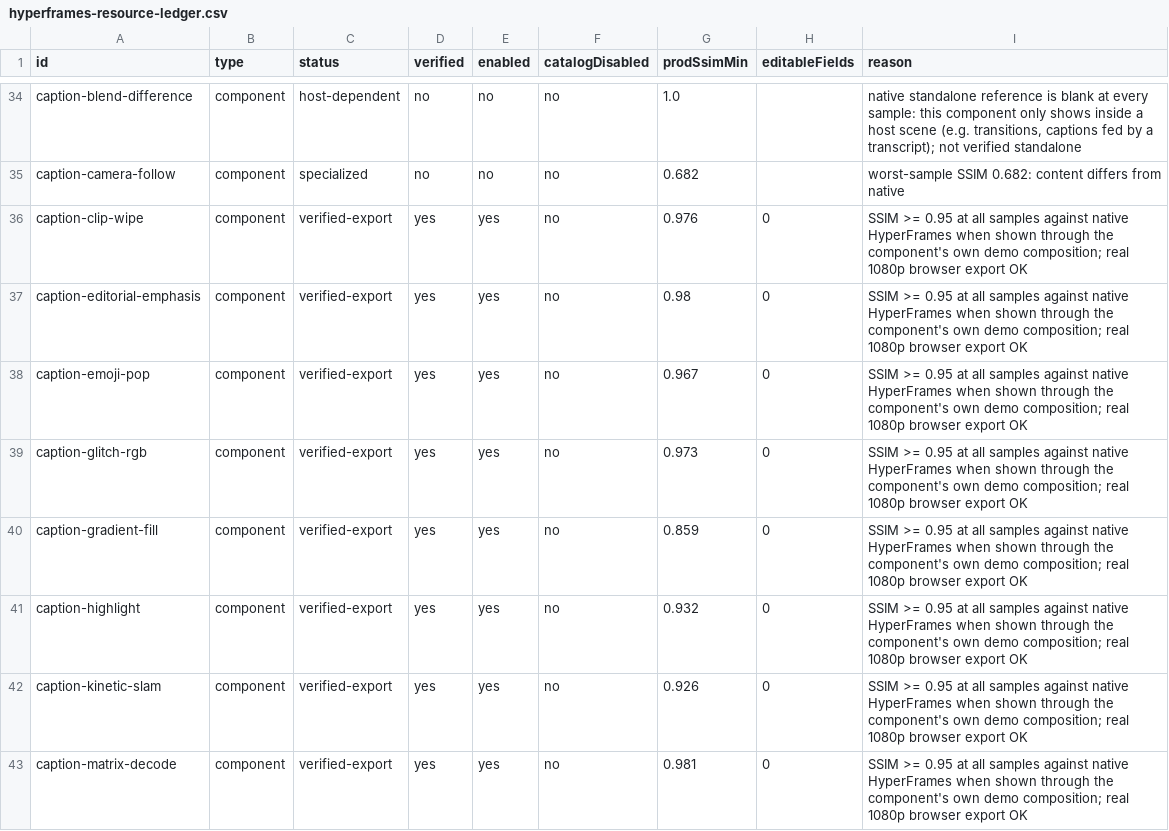
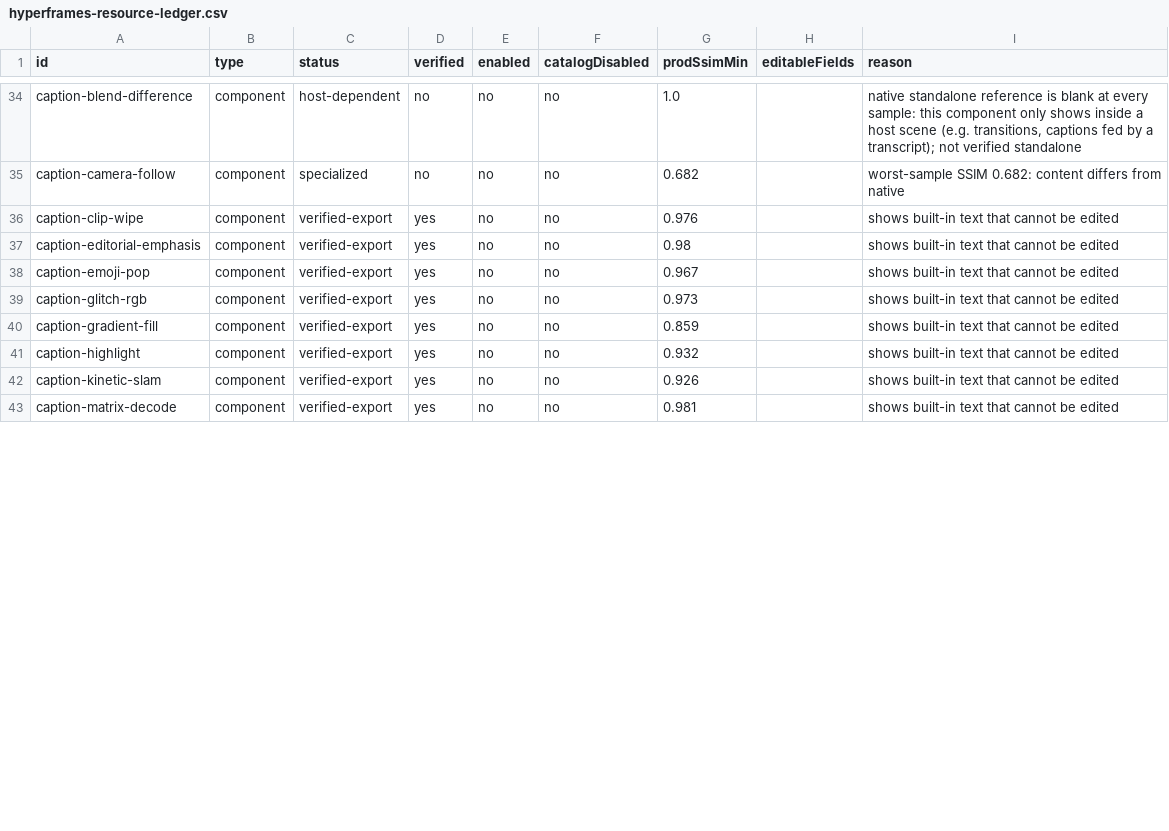
Before and after one commit to deangilmoreremix/remix-new-editor, a CSV file: docs/hyperframes-resource-ledger.csv, drawn as a sheet; only a part is shown, gaps mark what is left out; the diff covers the shown part only.

```diff
--- a/docs/hyperframes-resource-ledger.csv
+++ b/docs/hyperframes-resource-ledger.csv
@@ -35,9 +35,9 @@ caption-blend-difference,component,host-dependent,no,no,no,1.0,,"native standalo
 caption-camera-follow,component,specialized,no,no,no,0.682,,worst-sample SSIM 0.682: content differs from native
-caption-clip-wipe,component,verified-export,yes,yes,no,0.976,0,SSIM >= 0.95 at all samples against native HyperFrames when shown through the component's own demo composition; real 1080p browser export OK
-caption-editorial-emphasis,component,verified-export,yes,yes,no,0.98,0,SSIM >= 0.95 at all samples against native HyperFrames when shown through the component's own demo composition; real 1080p browser export OK
-caption-emoji-pop,component,verified-export,yes,yes,no,0.967,0,SSIM >= 0.95 at all samples against native HyperFrames when shown through the component's own demo composition; real 1080p browser export OK
-caption-glitch-rgb,component,verified-export,yes,yes,no,0.973,0,SSIM >= 0.95 at all samples against native HyperFrames when shown through the component's own demo composition; real 1080p browser export OK
-caption-gradient-fill,component,verified-export,yes,yes,no,0.859,0,SSIM >= 0.95 at all samples against native HyperFrames when shown through the component's own demo composition; real 1080p browser export OK
-caption-highlight,component,verified-export,yes,yes,no,0.932,0,SSIM >= 0.95 at all samples against native HyperFrames when shown through the component's own demo composition; real 1080p browser export OK
-caption-kinetic-slam,component,verified-export,yes,yes,no,0.926,0,SSIM >= 0.95 at all samples against native HyperFrames when shown through the component's own demo composition; real 1080p browser export OK
-caption-matrix-decode,component,verified-export,yes,yes,no,0.981,0,SSIM >= 0.95 at all samples against native HyperFrames when shown through the component's own demo composition; real 1080p browser export OK
+caption-clip-wipe,component,verified-export,yes,no,no,0.976,,shows built-in text that cannot be edited
+caption-editorial-emphasis,component,verified-export,yes,no,no,0.98,,shows built-in text that cannot be edited
+caption-emoji-pop,component,verified-export,yes,no,no,0.967,,shows built-in text that cannot be edited
+caption-glitch-rgb,component,verified-export,yes,no,no,0.973,,shows built-in text that cannot be edited
+caption-gradient-fill,component,verified-export,yes,no,no,0.859,,shows built-in text that cannot be edited
+caption-highlight,component,verified-export,yes,no,no,0.932,,shows built-in text that cannot be edited
+caption-kinetic-slam,component,verified-export,yes,no,no,0.926,,shows built-in text that cannot be edited
+caption-matrix-decode,component,verified-export,yes,no,no,0.981,,shows built-in text that cannot be edited
```
Also changed, not shown: 21 edited cells elsewhere in this file, docs/remotionui-resource-ledger.csv, 28 other files.
